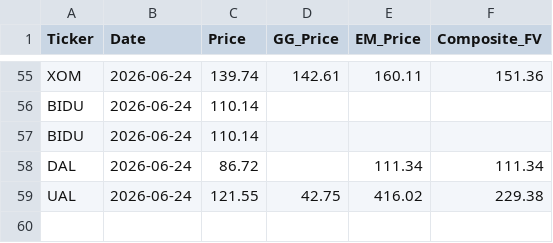
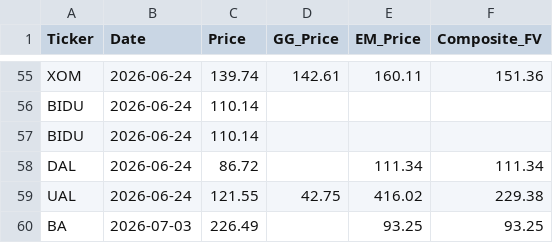
Before and after one commit to jaysang2908/Investment-Automation, a CSV file: price_history.csv, drawn as a sheet; only a part is shown, gaps mark what is left out.

Commit message:
history: BA price/FV snapshot

```diff
--- a/price_history.csv
+++ b/price_history.csv
@@ -59 +59,2 @@ DAL,2026-06-24,86.72,,111.34,111.34
 UAL,2026-06-24,121.55,42.75,416.02,229.38
+BA,2026-07-03,226.49,,93.25,93.25
```
